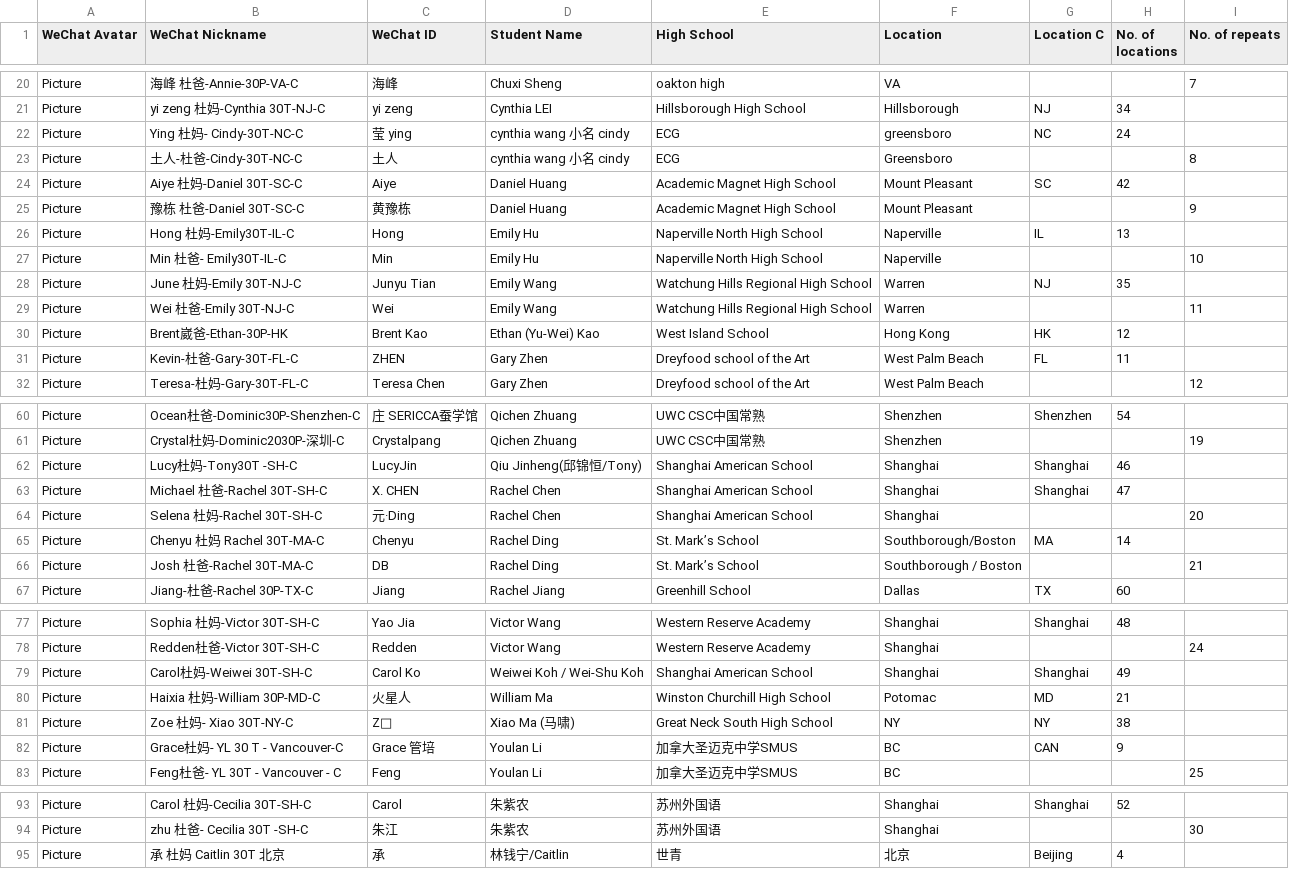
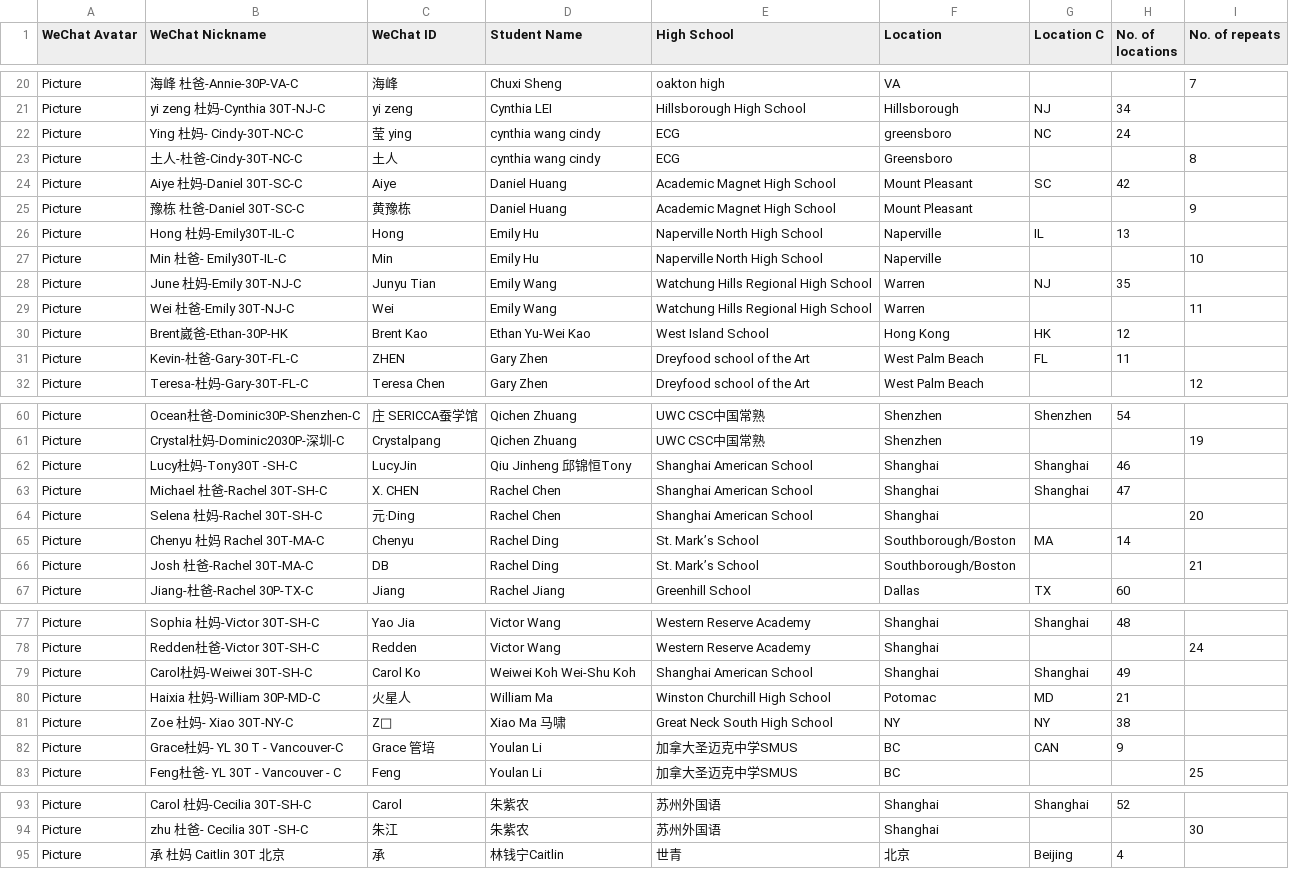
Before and after one commit to parentsduke/parentsduke, a CSV file: class30.csv, drawn as a sheet; only a part is shown, gaps mark what is left out.

Commit message:
Add files via upload

```diff
--- a/class30.csv
+++ b/class30.csv
@@ -21,4 +21,4 @@ Picture,海峰 杜爸-Annie-30P-VA-C,海峰,Chuxi Sheng,oakton high,VA,,,7,,,,,,
 Picture,yi zeng 杜妈-Cynthia 30T-NJ-C,yi zeng,Cynthia LEI,Hillsborough High School,Hillsborough,NJ,34,,,,,,,,,,,,,,,,,,,,,,,,,,
-Picture,Ying 杜妈- Cindy-30T-NC-C,莹 ying,cynthia wang 小名 cindy,ECG,greensboro,NC,24,,,,,,,,,,,,,,,,,,,,,,,,,,
-Picture,土人-杜爸-Cindy-30T-NC-C,土人,cynthia wang 小名 cindy,ECG,Greensboro,,,8,,,,,,,,,,,,,,,,,,,,,,,,,
+Picture,Ying 杜妈- Cindy-30T-NC-C,莹 ying,cynthia wang cindy,ECG,greensboro,NC,24,,,,,,,,,,,,,,,,,,,,,,,,,,
+Picture,土人-杜爸-Cindy-30T-NC-C,土人,cynthia wang cindy,ECG,Greensboro,,,8,,,,,,,,,,,,,,,,,,,,,,,,,
 Picture,Aiye 杜妈-Daniel 30T-SC-C,Aiye,Daniel Huang,Academic Magnet High School,Mount Pleasant,SC,42,,,,,,,,,,,,,,,,,,,,,,,,,,
@@ -29,3 +29,3 @@ Picture,June 杜妈-Emily 30T-NJ-C,Junyu Tian,Emily Wang,Watchung Hills Regional
 Picture,Wei 杜爸-Emily 30T-NJ-C,Wei,Emily Wang,Watchung Hills Regional High School,Warren,,,11,,,,,,,,,,,,,,,,,,,,,,,,,
-Picture,Brent崴爸-Ethan-30P-HK,Brent Kao,Ethan (Yu-Wei) Kao,West Island School,Hong Kong,HK,12,,,,,,,,,,,,,,,,,,,,,,,,,,
+Picture,Brent崴爸-Ethan-30P-HK,Brent Kao,Ethan Yu-Wei Kao,West Island School,Hong Kong,HK,12,,,,,,,,,,,,,,,,,,,,,,,,,,
 Picture,Kevin-杜爸-Gary-30T-FL-C,ZHEN,Gary Zhen,Dreyfood school of the Art,West Palm Beach ,FL,11,,,,,,,,,,,,,,,,,,,,,,,,,,
@@ -61,3 +61,3 @@ Picture,Ocean杜爸-Dominic30P-Shenzhen-C,庄  SERICCA蚕学馆,Qichen Zhuang,UW
 Picture,Crystal杜妈-Dominic2030P-深圳-C,Crystalpang,Qichen Zhuang,UWC CSC中国常熟,Shenzhen,,,19,,,,,,,,,,,,,,,,,,,,,,,,,
-Picture,Lucy杜妈-Tony30T -SH-C,LucyJin,Qiu Jinheng(邱锦恒/Tony),Shanghai American School,Shanghai,Shanghai,46,,,,,,,,,,,,,,,,,,,,,,,,,,
+Picture,Lucy杜妈-Tony30T -SH-C,LucyJin,Qiu Jinheng 邱锦恒Tony,Shanghai American School,Shanghai,Shanghai,46,,,,,,,,,,,,,,,,,,,,,,,,,,
 Picture,Michael 杜爸-Rachel 30T-SH-C,X. CHEN,Rachel Chen,Shanghai American School,Shanghai,Shanghai,47,,,,,,,,,,,,,,,,,,,,,,,,,,
@@ -65,3 +65,3 @@ Picture,Selena 杜妈-Rachel 30T-SH-C,元·Ding,Rachel Chen,Shanghai American S
 Picture,Chenyu 杜妈 Rachel 30T-MA-C,Chenyu,Rachel Ding,St. Mark’s School,Southborough/Boston,MA,14,,,,,,,,,,,,,,,,,,,,,,,,,,
-Picture,Josh 杜爸-Rachel 30T-MA-C,DB,Rachel Ding,St. Mark’s School,Southborough / Boston,,,21,,,,,,,,,,,,,,,,,,,,,,,,,
+Picture,Josh 杜爸-Rachel 30T-MA-C,DB,Rachel Ding,St. Mark’s School,Southborough/Boston,,,21,,,,,,,,,,,,,,,,,,,,,,,,,
 Picture,Jiang-杜爸-Rachel 30P-TX-C,Jiang,Rachel Jiang,Greenhill School,Dallas,TX,60,,,,,,,,,,,,,,,,,,,,,,,,,,
@@ -78,5 +78,5 @@ Picture,Sophia 杜妈-Victor 30T-SH-C,Yao Jia,Victor Wang,Western Reserve Acade
 Picture,Redden杜爸-Victor 30T-SH-C,Redden,Victor Wang,Western Reserve Academy,Shanghai,,,24,,,,,,,,,,,,,,,,,,,,,,,,,
-Picture,Carol杜妈-Weiwei 30T-SH-C,Carol Ko,Weiwei Koh / Wei-Shu Koh,Shanghai American School,Shanghai,Shanghai,49,,,,,,,,,,,,,,,,,,,,,,,,,,
+Picture,Carol杜妈-Weiwei 30T-SH-C,Carol Ko,Weiwei Koh Wei-Shu Koh,Shanghai American School,Shanghai,Shanghai,49,,,,,,,,,,,,,,,,,,,,,,,,,,
 Picture,Haixia 杜妈-William 30P-MD-C,火星人,William Ma,Winston Churchill High School,Potomac,MD,21,,,,,,,,,,,,,,,,,,,,,,,,,,
-Picture,Zoe 杜妈- Xiao 30T-NY-C,Z🌟,Xiao Ma (马啸),Great Neck South High School,NY,NY,38,,,,,,,,,,,,,,,,,,,,,,,,,,
+Picture,Zoe 杜妈- Xiao 30T-NY-C,Z🌟,Xiao Ma 马啸,Great Neck South High School,NY,NY,38,,,,,,,,,,,,,,,,,,,,,,,,,,
 Picture,Grace杜妈- YL 30 T - Vancouver-C,Grace 管培,Youlan Li,加拿大圣迈克中学SMUS,BC,CAN,9,,,,,,,,,,,,,,,,,,,,,,,,,,
@@ -94,2 +94,2 @@ Picture,Carol 杜妈-Cecilia 30T-SH-C,Carol,朱紫农,苏州外国语,Shanghai,S
 Picture,zhu 杜爸- Cecilia 30T -SH-C,朱江,朱紫农,苏州外国语,Shanghai,,,30,,,,,,,,,,,,,,,,,,,,,,,,,
-Picture,承 杜妈 Caitlin 30T 北京,承,林钱宁/Caitlin,世青,北京,Beijing ,4,,,,,,,,,,,,,,,,,,,,,,,,,,
+Picture,承 杜妈 Caitlin 30T 北京,承,林钱宁Caitlin,世青,北京,Beijing ,4,,,,,,,,,,,,,,,,,,,,,,,,,,
```
